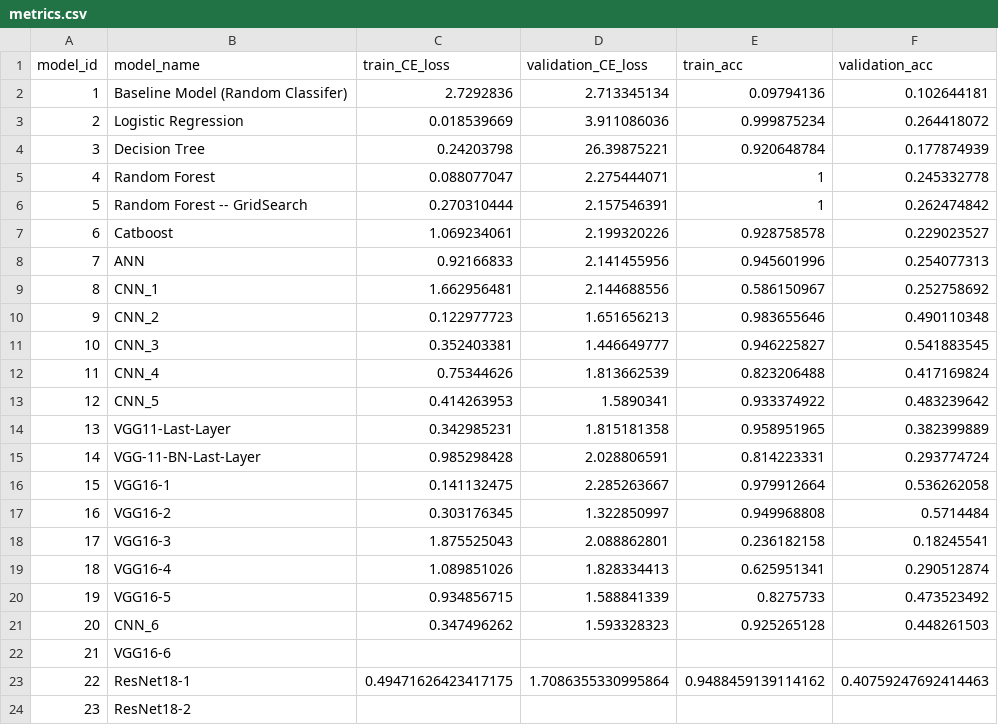
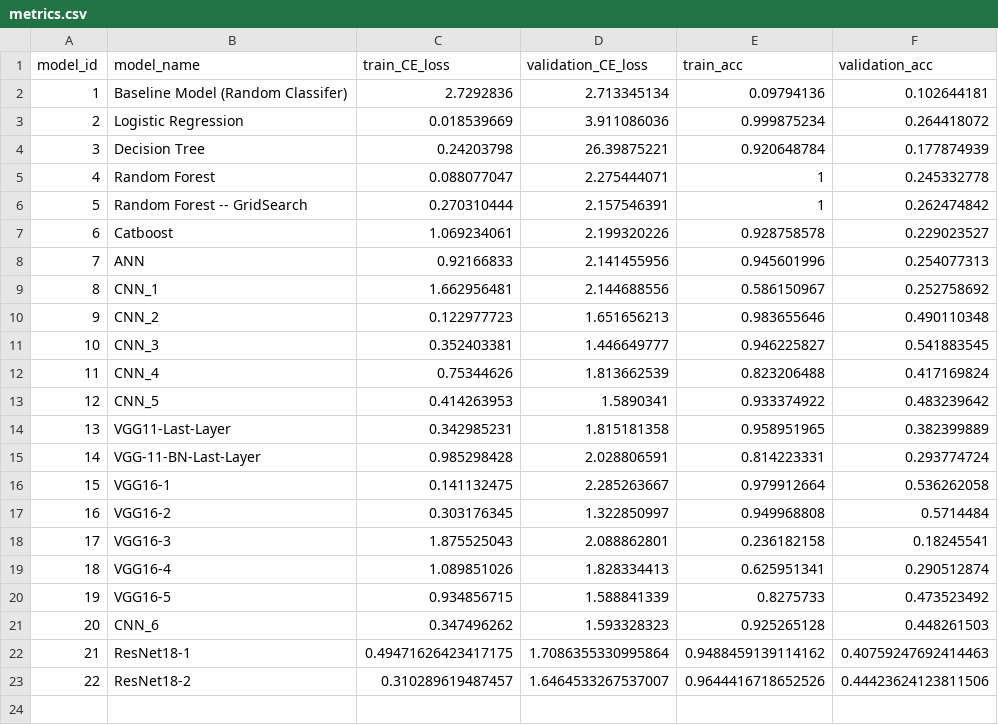
Before and after one commit to JinalShah2002/distracted-driver-prediction, a CSV file: models/metrics.csv, drawn as a sheet; removed rows and columns are numbered as before the commit, all else as after; the diff names each change by its address in the sheet, - before the commit and + after, or states it on an @@ line.

```diff
--- a/models/metrics.csv
+++ b/models/metrics.csv
-row 22: 21 | VGG16-6
@@ column A (model_id) renumbered from row 22 down @@
-C23 (train_CE_loss): (empty)
+C23 (train_CE_loss): 0.310289619487457
-D23 (validation_CE_loss): (empty)
+D23 (validation_CE_loss): 1.6464533267537007
-E23 (train_acc): (empty)
+E23 (train_acc): 0.9644416718652526
-F23 (validation_acc): (empty)
+F23 (validation_acc): 0.44423624123811506
```
Also changed, not shown: 3 other files.
